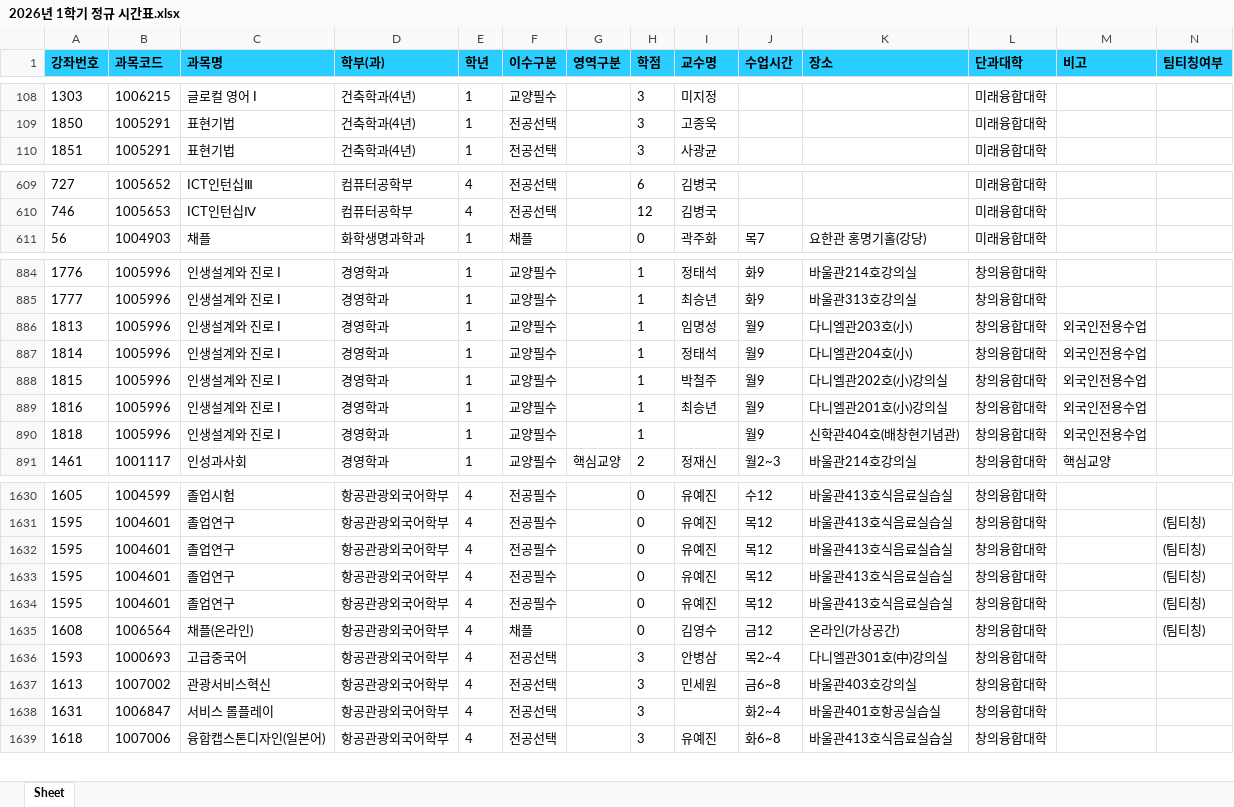
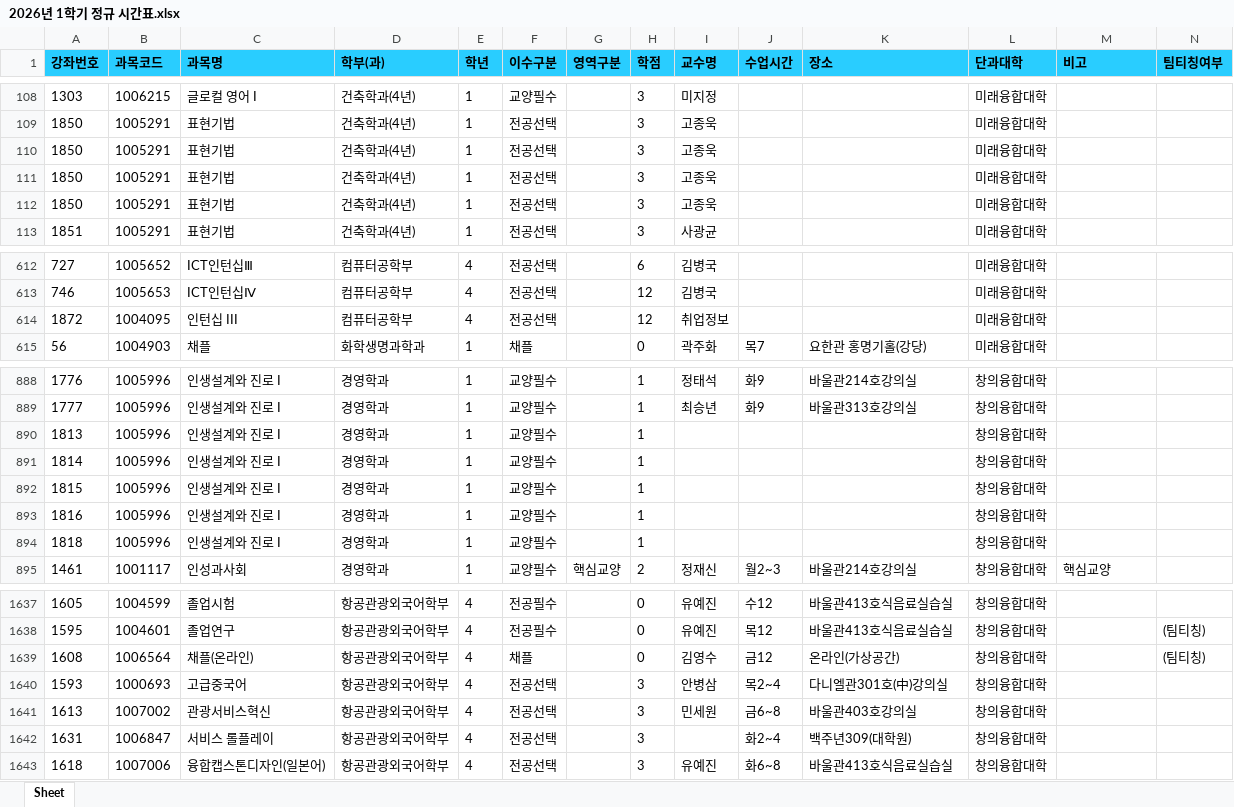
Before and after one commit to syu-kr/lecture.syu.kr-everytime, an Excel workbook: data/2026년 1학기 정규 시간표.xlsx, sheet Sheet, drawn as a sheet; only a part is shown, gaps mark what is left out; values as stored, in another font and other column widths than the file's, no borders; removed rows and columns are numbered as before the commit, all else as after; the diff covers the shown part only; the diff names each change by its address in the sheet, - before the commit and + after, or states it on an @@ line.

Commit message:
chore(data): add 2026-1 data files ('26.02.24)

```diff
--- a/data/2026년 1학기 정규 시간표.xlsx (sheet Sheet)
+++ b/data/2026년 1학기 정규 시간표.xlsx (sheet Sheet)
+row 110: 1850 | 1005291 | 표현기법 | 건축학과(4년) | 1 | 전공선택 |  | 3 | 고종욱 |  |  | 미래융합대학
+row 111: 1850 | 1005291 | 표현기법 | 건축학과(4년) | 1 | 전공선택 |  | 3 | 고종욱 |  |  | 미래융합대학
+row 112: 1850 | 1005291 | 표현기법 | 건축학과(4년) | 1 | 전공선택 |  | 3 | 고종욱 |  |  | 미래융합대학
+row 614: 1872 | 1004095 | 인턴십 III | 컴퓨터공학부 | 4 | 전공선택 |  | 12 | 취업정보 |  |  | 미래융합대학
-I890 (교수명): 임명성
+I890 (교수명): (empty)
-J890:J894 (수업시간): 월9
+J890:J894 (수업시간): (empty)
-K890 (장소): 다니엘관203호(小)
+K890 (장소): (empty)
-M890:M894 (비고): 외국인전용수업
+M890:M894 (비고): (empty)
-I891 (교수명): 정태석
+I891 (교수명): (empty)
-K891 (장소): 다니엘관204호(小)
+K891 (장소): (empty)
-I892 (교수명): 박철주
+I892 (교수명): (empty)
-K892 (장소): 다니엘관202호(小)강의실
+K892 (장소): (empty)
-I893 (교수명): 최승년
+I893 (교수명): (empty)
-K893 (장소): 다니엘관201호(小)강의실
+K893 (장소): (empty)
-K894 (장소): 신학관404호(배창현기념관)
+K894 (장소): (empty)
-row 1632: 1595 | 1004601 | 졸업연구 | 항공관광외국어학부 | 4 | 전공필수 |  | 0 | 유예진 | 목12 | 바울관413호식음료실습실 | 창의융합대학 |  | (팀티칭)
-row 1633: 1595 | 1004601 | 졸업연구 | 항공관광외국어학부 | 4 | 전공필수 |  | 0 | 유예진 | 목12 | 바울관413호식음료실습실 | 창의융합대학 |  | (팀티칭)
-row 1634: 1595 | 1004601 | 졸업연구 | 항공관광외국어학부 | 4 | 전공필수 |  | 0 | 유예진 | 목12 | 바울관413호식음료실습실 | 창의융합대학 |  | (팀티칭)
-K1642 (장소): 바울관401호항공실습실
+K1642 (장소): 백주년309(대학원)
```
Also changed, not shown: 3 added rows and 60 edited cells elsewhere in this sheet, 1 other file.
